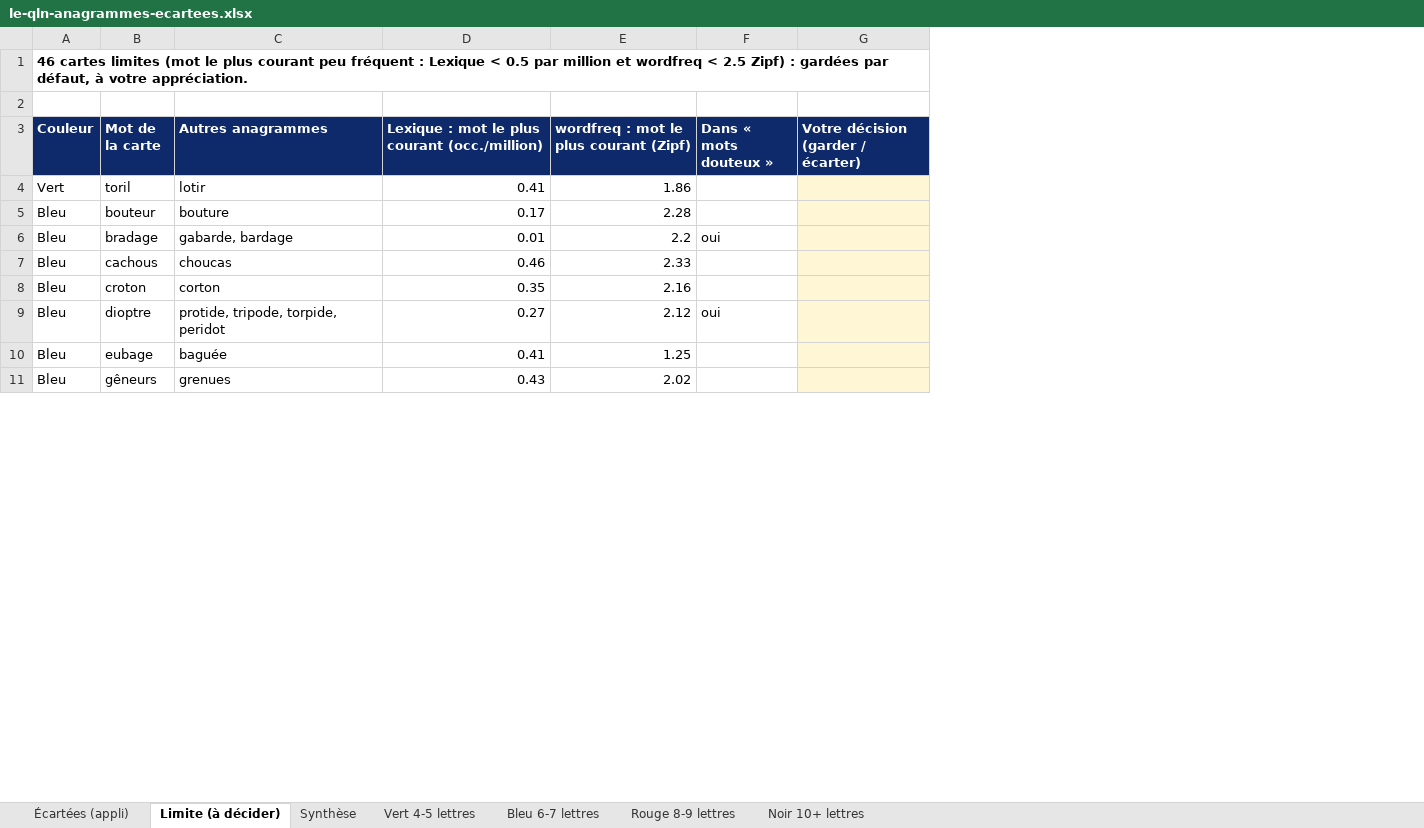
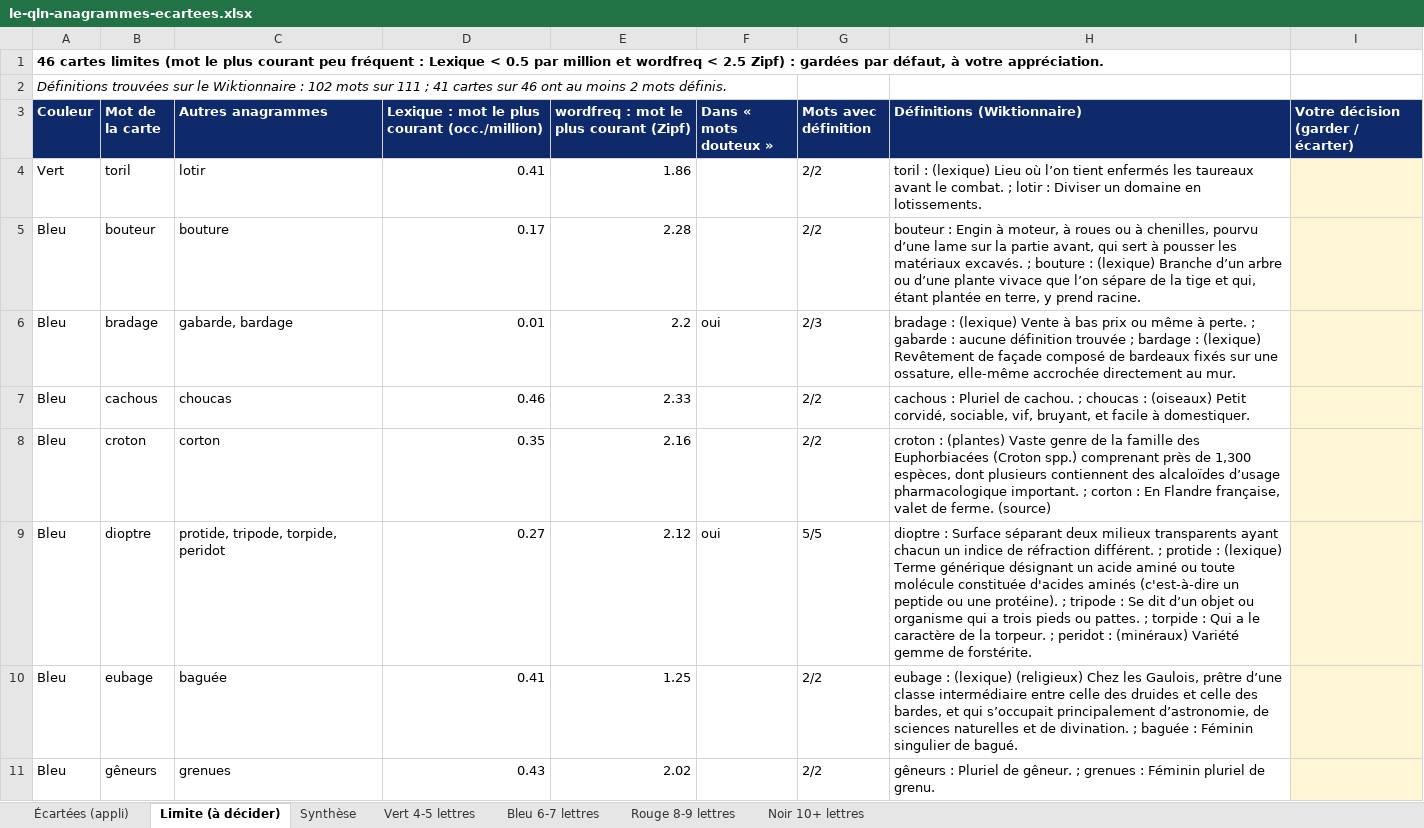
Before and after one commit to Kiki78test/Le-QLN, an Excel workbook: docs/le-qln-anagrammes-ecartees.xlsx, sheet Limite (à décider), drawn as a sheet; only a part is shown; values as stored, in another font and other column widths than the file's, no borders; the diff names each change by its address in the sheet, - before the commit and + after, or states it on an @@ line.

```diff
--- a/docs/le-qln-anagrammes-ecartees.xlsx (sheet Limite (à décider))
+++ b/docs/le-qln-anagrammes-ecartees.xlsx (sheet Limite (à décider))
+column G (Mots avec définition), rows 4-11: 2/2 | 2/2 | 2/3 | 2/2 | 2/2 | 5/5 | 2/2 | 2/2
+column H (Définitions (Wiktionnaire)), rows 4-11: toril : (lexique) Lieu où l’on tient enfermés les taureaux avant le combat. ; lotir : Diviser un domaine en lotissements. | bouteur : Engin à moteur, à roues ou à chenilles, pourvu d’une lame sur la partie avant, qui sert à pousser les matériaux excavés. ; bouture : (lexique) Branche d’un arbre ou d’une plante vivace que l’on sépare de la tige et qui, étant plantée en terre, y prend racine. | bradage : (lexique) Vente à bas prix ou même à perte. ; gabarde : aucune définition trouvée ; bardage : (lexique) Revêtement de façade composé de bardeaux fixés sur une ossature, elle-même accrochée directement au mur. | cachous : Pluriel de cachou. ; choucas : (oiseaux) Petit corvidé, sociable, vif, bruyant, et facile à domestiquer. | croton : (plantes) Vaste genre de la famille des Euphorbiacées (Croton spp.) comprenant près de 1,300 espèces, dont plusieurs contiennent des alcaloïdes d’usage pharmacologique important. ; corton : En Flandre française, valet de ferme. (source) | dioptre : Surface séparant deux milieux transparents ayant chacun un indice de réfraction différent. ; protide : (lexique) Terme générique désignant un acide aminé ou toute molécule constituée d'acides aminés (c'est-à-dire un peptide ou une protéine). ; tripode : Se dit d’un objet ou organisme qui a trois pieds ou pattes. ; torpide : Qui a le caractère de la torpeur. ; peridot : (minéraux) Variété gemme de forstérite. | eubage : (lexique) (religieux) Chez les Gaulois, prêtre dʼune classe intermédiaire entre celle des druides et celle des bardes, et qui s’occupait principalement d’astronomie, de sciences naturelles et de divination. ; baguée : Féminin singulier de bagué. | gêneurs : Pluriel de gêneur. ; grenues : Féminin pluriel de grenu.
-A2 (Couleur): (empty)
+A2 (Couleur): Définitions trouvées sur le Wiktionnaire : 102 mots sur 111 ; 41 cartes sur 46 ont au moins 2 mots définis.
```
Also changed, not shown: sheet Écartées (appli), 6 other files.
